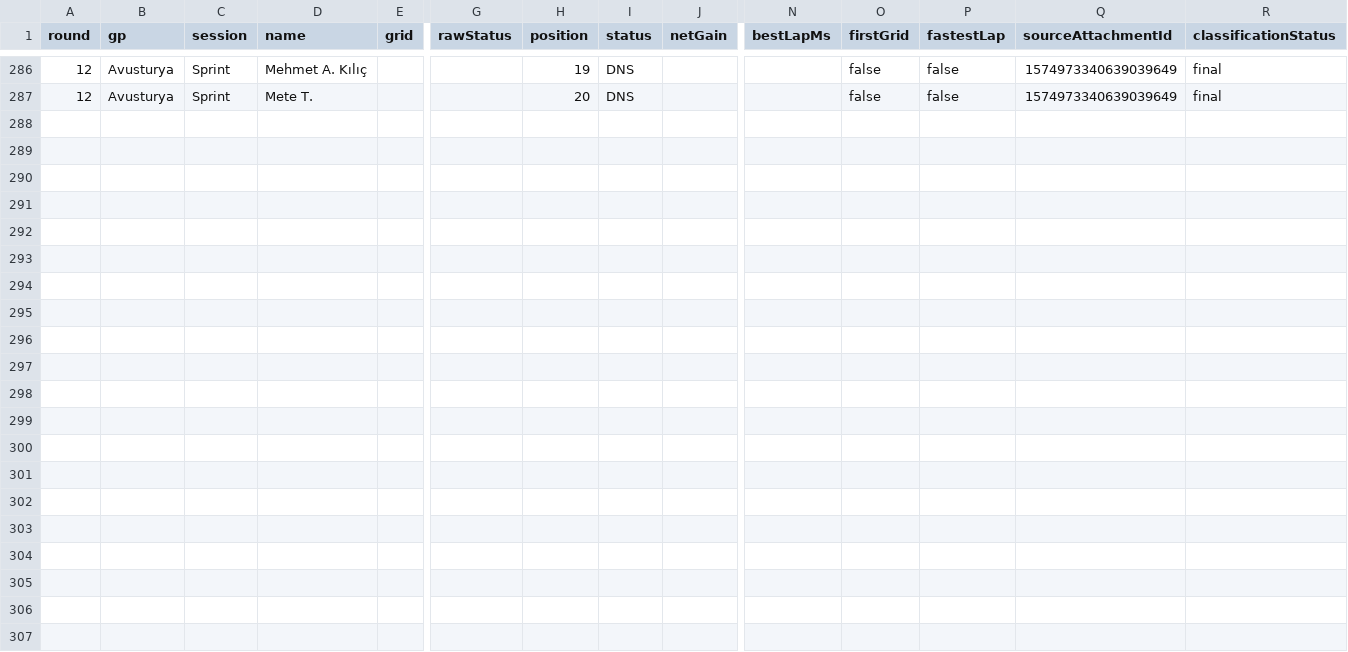
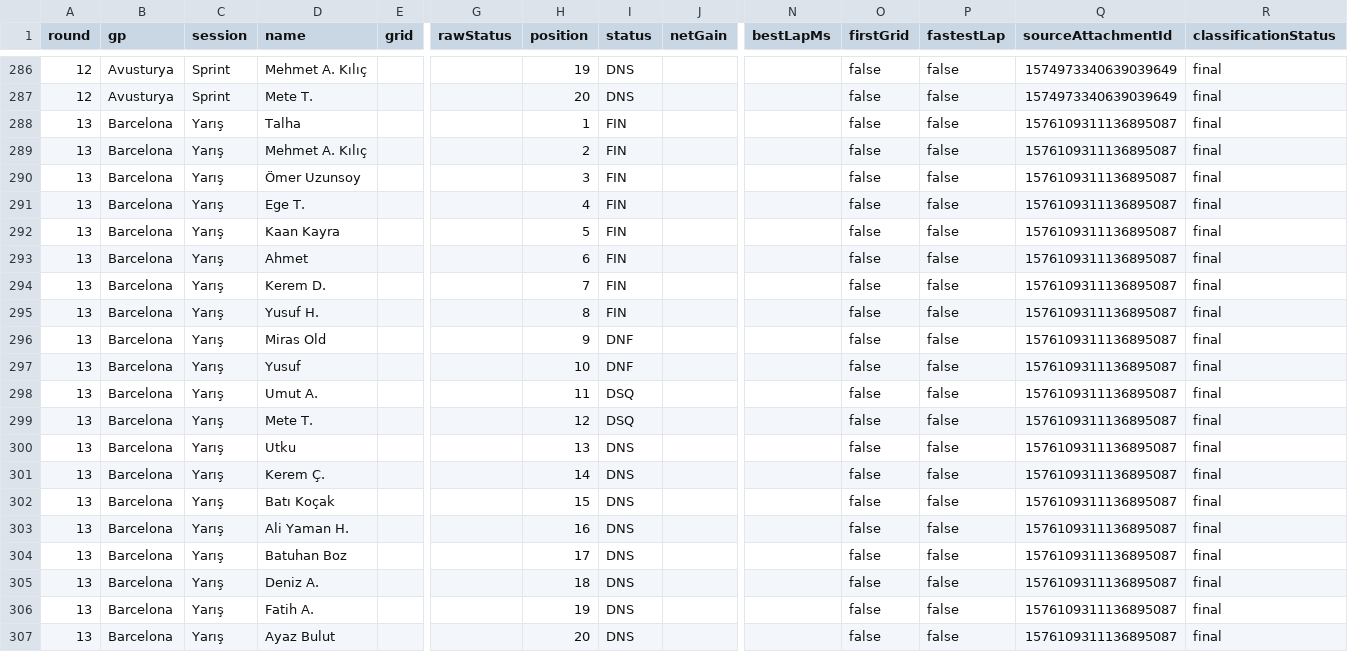
Before and after one commit to OmerUzunsoy/fpl-paddock-league, a CSV file: assets/fpl-yaris-istatistikleri.csv, drawn as a sheet; only a part is shown, gaps mark what is left out; rows hold the shown columns only; the diff names each change by its address in the sheet, - before the commit and + after, or states it on an @@ line.

Commit message:
Publish Barcelona results, Qatar schedule and revised team rosters

```diff
--- a/assets/fpl-yaris-istatistikleri.csv
+++ b/assets/fpl-yaris-istatistikleri.csv
+row 288: 13 | Barcelona | Yarış | Talha |  |  | 1 | FIN |  |  | false | false | 1576109311136895087 | final
+row 289: 13 | Barcelona | Yarış | Mehmet A. Kılıç |  |  | 2 | FIN |  |  | false | false | 1576109311136895087 | final
+row 290: 13 | Barcelona | Yarış | Ömer Uzunsoy |  |  | 3 | FIN |  |  | false | false | 1576109311136895087 | final
+row 291: 13 | Barcelona | Yarış | Ege T. |  |  | 4 | FIN |  |  | false | false | 1576109311136895087 | final
+row 292: 13 | Barcelona | Yarış | Kaan Kayra |  |  | 5 | FIN |  |  | false | false | 1576109311136895087 | final
+row 293: 13 | Barcelona | Yarış | Ahmet |  |  | 6 | FIN |  |  | false | false | 1576109311136895087 | final
+row 294: 13 | Barcelona | Yarış | Kerem D. |  |  | 7 | FIN |  |  | false | false | 1576109311136895087 | final
+row 295: 13 | Barcelona | Yarış | Yusuf H. |  |  | 8 | FIN |  |  | false | false | 1576109311136895087 | final
+row 296: 13 | Barcelona | Yarış | Miras Old |  |  | 9 | DNF |  |  | false | false | 1576109311136895087 | final
+row 297: 13 | Barcelona | Yarış | Yusuf |  |  | 10 | DNF |  |  | false | false | 1576109311136895087 | final
+row 298: 13 | Barcelona | Yarış | Umut A. |  |  | 11 | DSQ |  |  | false | false | 1576109311136895087 | final
+row 299: 13 | Barcelona | Yarış | Mete T. |  |  | 12 | DSQ |  |  | false | false | 1576109311136895087 | final
+row 300: 13 | Barcelona | Yarış | Utku |  |  | 13 | DNS |  |  | false | false | 1576109311136895087 | final
+row 301: 13 | Barcelona | Yarış | Kerem Ç. |  |  | 14 | DNS |  |  | false | false | 1576109311136895087 | final
+row 302: 13 | Barcelona | Yarış | Batı Koçak |  |  | 15 | DNS |  |  | false | false | 1576109311136895087 | final
+row 303: 13 | Barcelona | Yarış | Ali Yaman H. |  |  | 16 | DNS |  |  | false | false | 1576109311136895087 | final
+row 304: 13 | Barcelona | Yarış | Batuhan Boz |  |  | 17 | DNS |  |  | false | false | 1576109311136895087 | final
+row 305: 13 | Barcelona | Yarış | Deniz A. |  |  | 18 | DNS |  |  | false | false | 1576109311136895087 | final
+row 306: 13 | Barcelona | Yarış | Fatih A. |  |  | 19 | DNS |  |  | false | false | 1576109311136895087 | final
+row 307: 13 | Barcelona | Yarış | Ayaz Bulut |  |  | 20 | DNS |  |  | false | false | 1576109311136895087 | final
```
Also changed, not shown: 10 other files.
